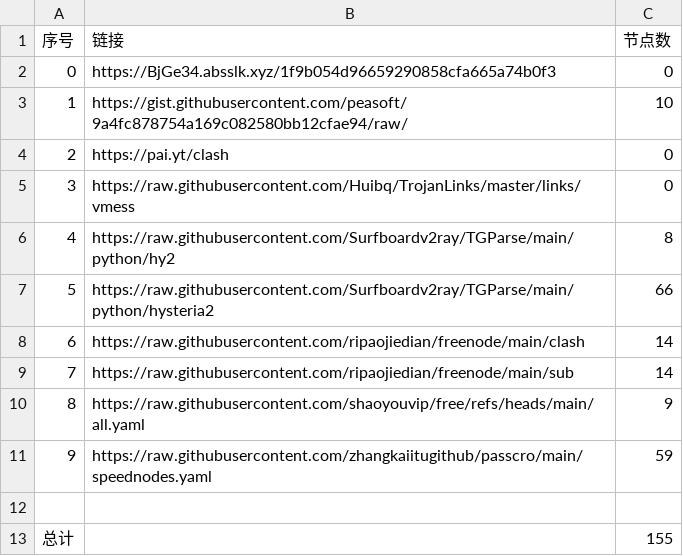
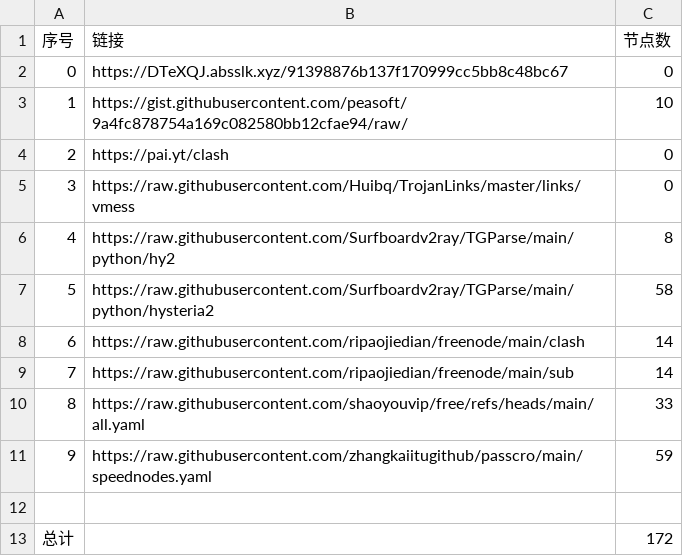
Before and after one commit to masprox/NoMoreWalls, a CSV file: list_result.csv, drawn as a sheet.

```diff
--- a/list_result.csv
+++ b/list_result.csv
@@ -1,3 +1,3 @@
 序号,链接,节点数
-0,https://BjGe34.absslk.xyz/1f9b054d96659290858cfa665a74b0f3,0
+0,https://DTeXQJ.absslk.xyz/91398876b137f170999cc5bb8c48bc67,0
 1,https://gist.githubusercontent.com/peasoft/9a4fc878754a169c082580bb12cfae94/raw/,10
@@ -6,8 +6,8 @@
 4,https://raw.githubusercontent.com/Surfboardv2ray/TGParse/main/python/hy2,8
-5,https://raw.githubusercontent.com/Surfboardv2ray/TGParse/main/python/hysteria2,66
+5,https://raw.githubusercontent.com/Surfboardv2ray/TGParse/main/python/hysteria2,58
 6,https://raw.githubusercontent.com/ripaojiedian/freenode/main/clash,14
 7,https://raw.githubusercontent.com/ripaojiedian/freenode/main/sub,14
-8,https://raw.githubusercontent.com/shaoyouvip/free/refs/heads/main/all.yaml,9
+8,https://raw.githubusercontent.com/shaoyouvip/free/refs/heads/main/all.yaml,33
 9,https://raw.githubusercontent.com/zhangkaiitugithub/passcro/main/speednodes.yaml,59
 
-总计,,155
+总计,,172
```
Also changed, not shown: 14 other files.
